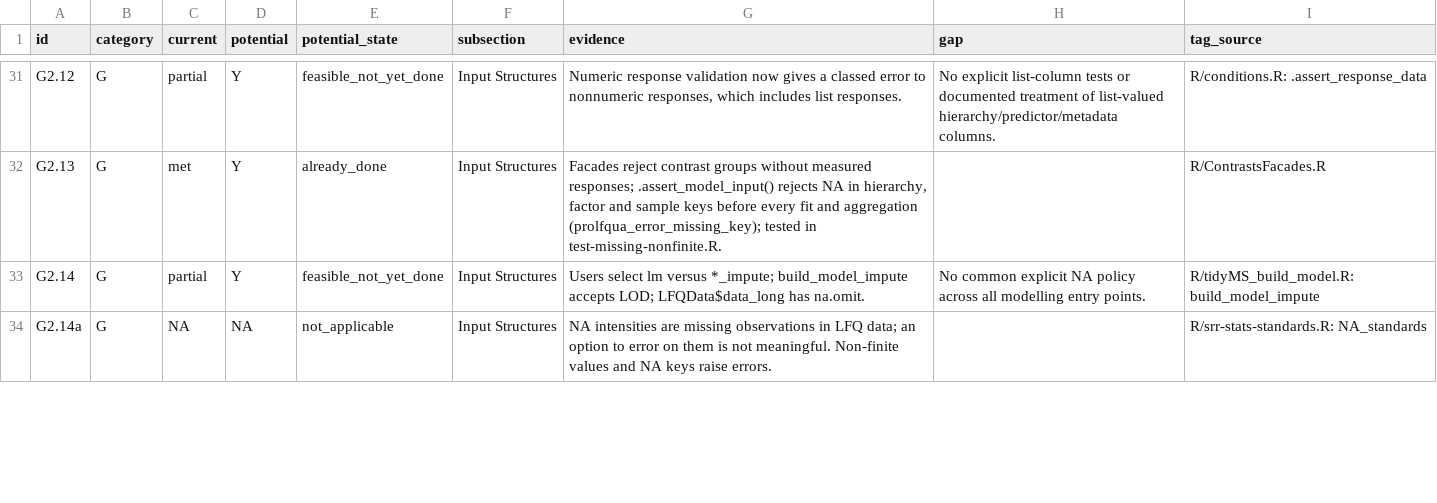
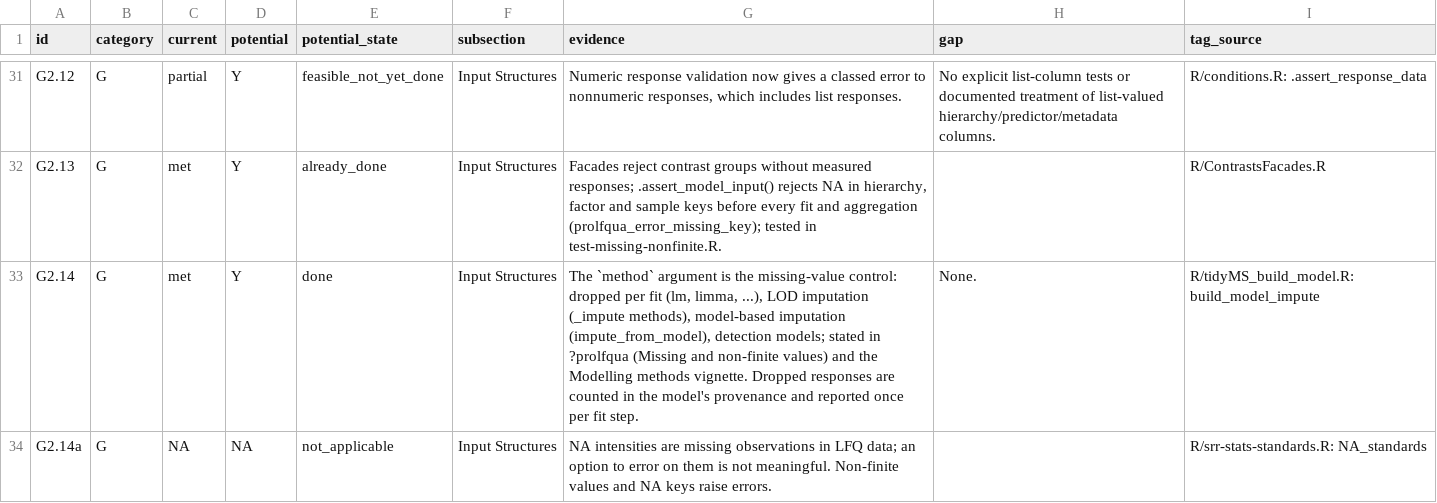
Before and after one commit to fgcz/prolfqua, a TSV file: srr/standards-assessment.tsv, drawn as a sheet; only a part is shown, gaps mark what is left out; the diff covers the shown part only.

Commit message:
Provenance: docs, vignette, NEWS; srr G2.14, G2.14b, RE3.0, RE3.1 met
Assisted-by: AI coding agent

```diff
--- a/srr/standards-assessment.tsv
+++ b/srr/standards-assessment.tsv
@@ -32,3 +32,3 @@ G2.12	G	partial	Y	feasible_not_yet_done	Input Structures	Numeric response valida
 G2.13	G	met	Y	already_done	Input Structures	Facades reject contrast groups without measured responses; .assert_model_input() rejects NA in hierarchy, factor and sample keys before every fit and aggregation (prolfqua_error_missing_key); tested in test-missing-nonfinite.R.		R/ContrastsFacades.R
-G2.14	G	partial	Y	feasible_not_yet_done	Input Structures	Users select lm versus *_impute; build_model_impute accepts LOD; LFQData$data_long has na.omit.	No common explicit NA policy across all modelling entry points.	R/tidyMS_build_model.R: build_model_impute
+G2.14	G	met	Y	done	Input Structures	The `method` argument is the missing-value control: dropped per fit (lm, limma, ...), LOD imputation (_impute methods), model-based imputation (impute_from_model), detection models; stated in ?prolfqua (Missing and non-finite values) and the Modelling methods vignette. Dropped responses are counted in the model's provenance and reported once per fit step.	None.	R/tidyMS_build_model.R: build_model_impute
 G2.14a	G	NA	NA	not_applicable	Input Structures	NA intensities are missing observations in LFQ data; an option to error on them is not meaningful. Non-finite values and NA keys raise errors.		R/srr-stats-standards.R: NA_standards
```
Also changed, not shown: 12 edited cells elsewhere in this file, 7 other files.
